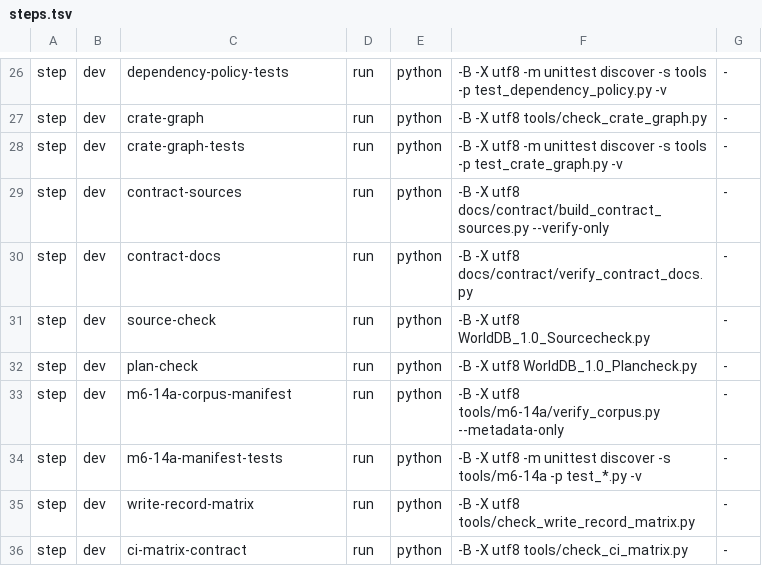
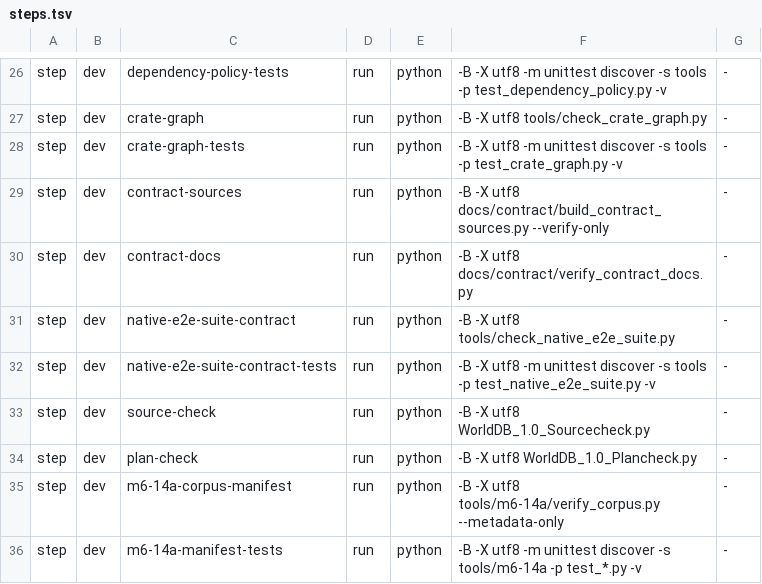
Before and after one commit to klarck36/WorldDB, a TSV file: tools/verify/steps.tsv, drawn as a sheet; only a part is shown, gaps mark what is left out; the shorter side is filled out with more unchanged rows.

```diff
--- a/tools/verify/steps.tsv
+++ b/tools/verify/steps.tsv
@@ -30,2 +30,4 @@ step	dev	contract-sources	run	python	-B -X utf8 docs/contract/build_contract_sou
 step	dev	contract-docs	run	python	-B -X utf8 docs/contract/verify_contract_docs.py	-
+step	dev	native-e2e-suite-contract	run	python	-B -X utf8 tools/check_native_e2e_suite.py	-
+step	dev	native-e2e-suite-contract-tests	run	python	-B -X utf8 -m unittest discover -s tools -p test_native_e2e_suite.py -v	-
 step	dev	source-check	run	python	-B -X utf8 WorldDB_1.0_Sourcecheck.py	-
```
Also changed, not shown: WorldDB_1.0_Taskregister.tsv, 19 other files.
